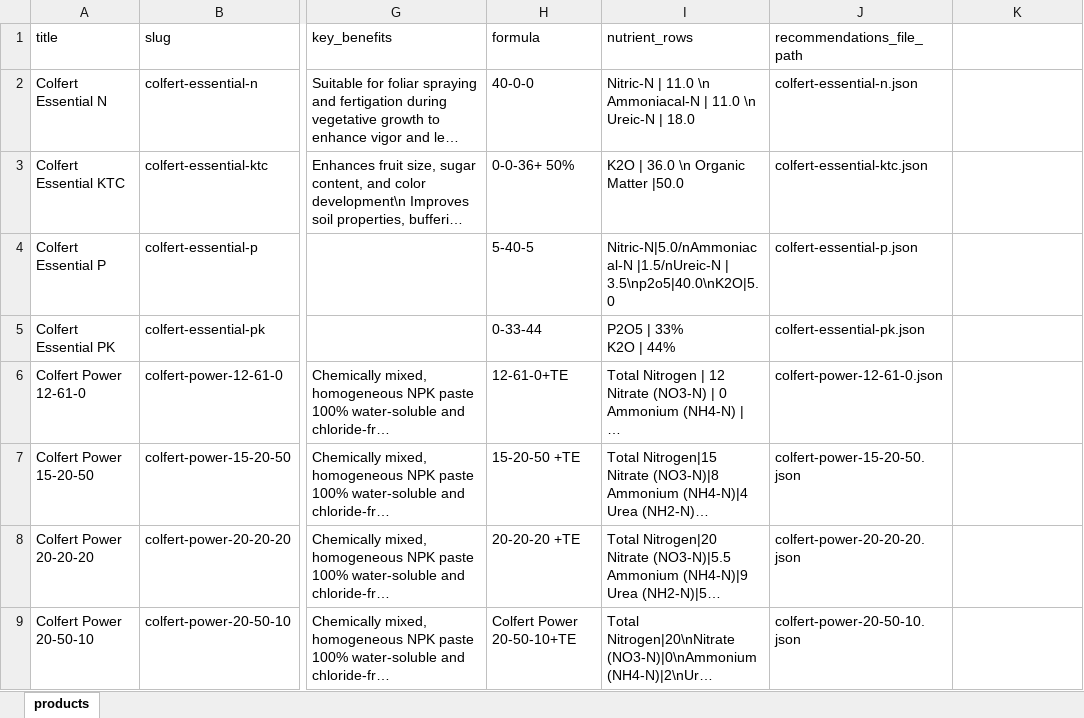
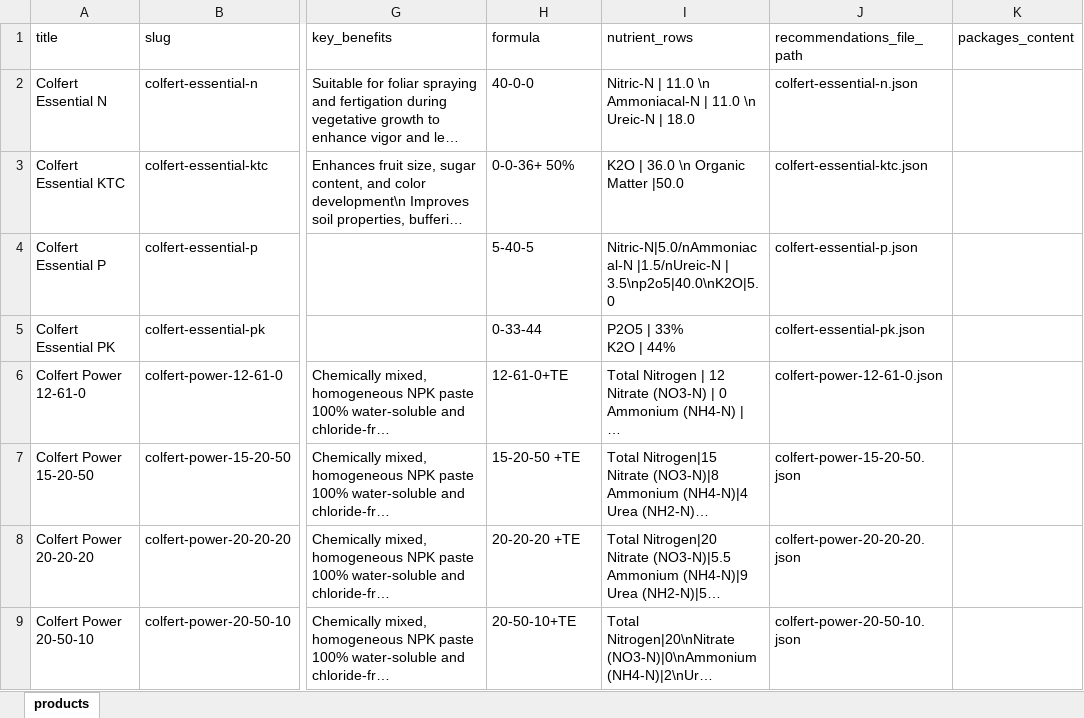
Before and after one commit to AhmadSaf-WebDeveloper/euro-fert-wp, an Excel workbook: wp-content/themes/eurofert-theme/scripts/products.xlsx, sheet products, drawn as a sheet; only a part is shown, gaps mark what is left out; long unchanged cells end in …; values as stored, in another font and other column widths than the file's, no borders; the diff covers the shown part only; the diff names each change by its address in the sheet, - before the commit and + after, or states it on an @@ line.

Commit message:
adding foliar product

```diff
--- a/wp-content/themes/eurofert-theme/scripts/products.xlsx (sheet products)
+++ b/wp-content/themes/eurofert-theme/scripts/products.xlsx (sheet products)
-K1: (empty)
+K1: packages_content
-H9 (formula): Colfert Power 20-50-10+TE
+H9 (formula): 20-50-10+TE
```
Also changed, not shown: 1 added row elsewhere in this sheet, formulas that keep their value.
